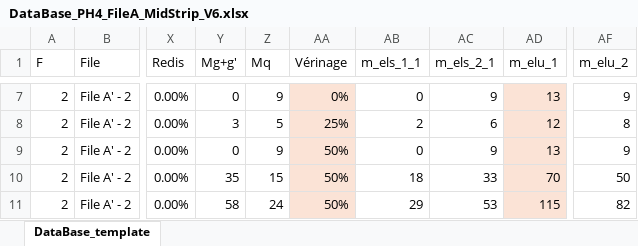
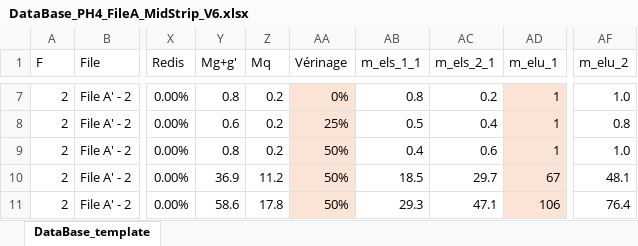
Before and after one commit to phil-vivant/Citallios, an Excel workbook: Calculs/PH4/DataBase_PH4_FileA_MidStrip_V6.xlsx, sheet DataBase_template, drawn as a sheet; only a part is shown, gaps mark what is left out; values as stored, in another font and other column widths than the file's, no borders; conditional formats not drawn; the diff covers the shown part only; the diff names each change by its address in the sheet, - before the commit and + after, or states it on an @@ line.

```diff
--- a/Calculs/PH4/DataBase_PH4_FileA_MidStrip_V6.xlsx (sheet DataBase_template)
+++ b/Calculs/PH4/DataBase_PH4_FileA_MidStrip_V6.xlsx (sheet DataBase_template)
-Y7 (Mg+g'): 0
+Y7 (Mg+g'): 0.8
-Z7 (Mq): 9
+Z7 (Mq): 0.2
-AB7 (m_els_1_1): 0
+AB7 (m_els_1_1): 0.8
-AC7 (m_els_2_1): 9
+AC7 (m_els_2_1): 0.2
-AD7 (m_elu_1): 13
+AD7 (m_elu_1): 1
-AF7 (m_elu_2): 9
+AF7 (m_elu_2): 1.0
-Y8 (Mg+g'): 3
+Y8 (Mg+g'): 0.6
-Z8 (Mq): 5
+Z8 (Mq): 0.2
-AB8 (m_els_1_1): 2
+AB8 (m_els_1_1): 0.5
-AC8 (m_els_2_1): 6
+AC8 (m_els_2_1): 0.4
-AD8 (m_elu_1): 12
+AD8 (m_elu_1): 1
-AF8 (m_elu_2): 8
+AF8 (m_elu_2): 0.8
-Y9 (Mg+g'): 0
+Y9 (Mg+g'): 0.8
-Z9 (Mq): 9
+Z9 (Mq): 0.2
-AB9 (m_els_1_1): 0
+AB9 (m_els_1_1): 0.4
-AC9 (m_els_2_1): 9
+AC9 (m_els_2_1): 0.6
-AD9 (m_elu_1): 13
+AD9 (m_elu_1): 1
-AF9 (m_elu_2): 9
+AF9 (m_elu_2): 1.0
-Y10 (Mg+g'): 35
+Y10 (Mg+g'): 36.9
-Z10 (Mq): 15
+Z10 (Mq): 11.2
-AB10 (m_els_1_1): 18
+AB10 (m_els_1_1): 18.5
-AC10 (m_els_2_1): 33
+AC10 (m_els_2_1): 29.7
-AD10 (m_elu_1): 70
+AD10 (m_elu_1): 67
-AF10 (m_elu_2): 50
+AF10 (m_elu_2): 48.1
-Y11 (Mg+g'): 58
+Y11 (Mg+g'): 58.6
-Z11 (Mq): 24
+Z11 (Mq): 17.8
-AB11 (m_els_1_1): 29
+AB11 (m_els_1_1): 29.3
-AC11 (m_els_2_1): 53
+AC11 (m_els_2_1): 47.1
-AD11 (m_elu_1): 115
+AD11 (m_elu_1): 106
-AF11 (m_elu_2): 82
+AF11 (m_elu_2): 76.4
```
Also changed, not shown: 277 edited cells elsewhere in this sheet, Calculs/PH2/DataBase_PH2_FileA_V6.xlsx, Calculs/PH4/DataBase_PH4_FileA_V1_results.xlsx, 7 other files.
